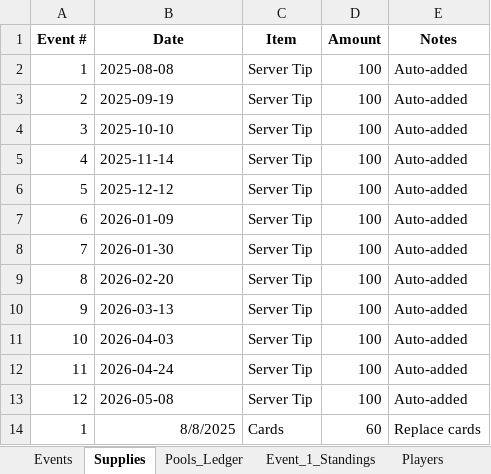
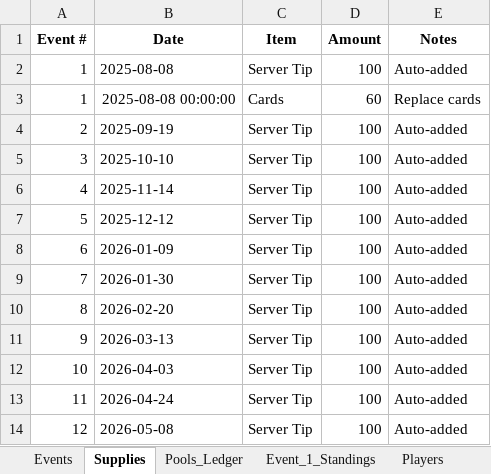
Before and after one commit to mmartuko15/wsop-league-app, an Excel workbook: tracker.xlsx, sheet Supplies, drawn as a sheet; values as stored, in another font and other column widths than the file's, no borders; removed rows and columns are numbered as before the commit, all else as after; the diff names each change by its address in the sheet, - before the commit and + after, or states it on an @@ line.

```diff
--- a/tracker.xlsx (sheet Supplies)
+++ b/tracker.xlsx (sheet Supplies)
+row 3: 1 | 2025-08-08 00:00:00 | Cards | 60 | Replace cards
-row 14: 1 | 8/8/2025 | Cards | 60 | Replace cards
```
Also changed, not shown: sheet Pools_Ledger, sheet Series_BuyIns.
